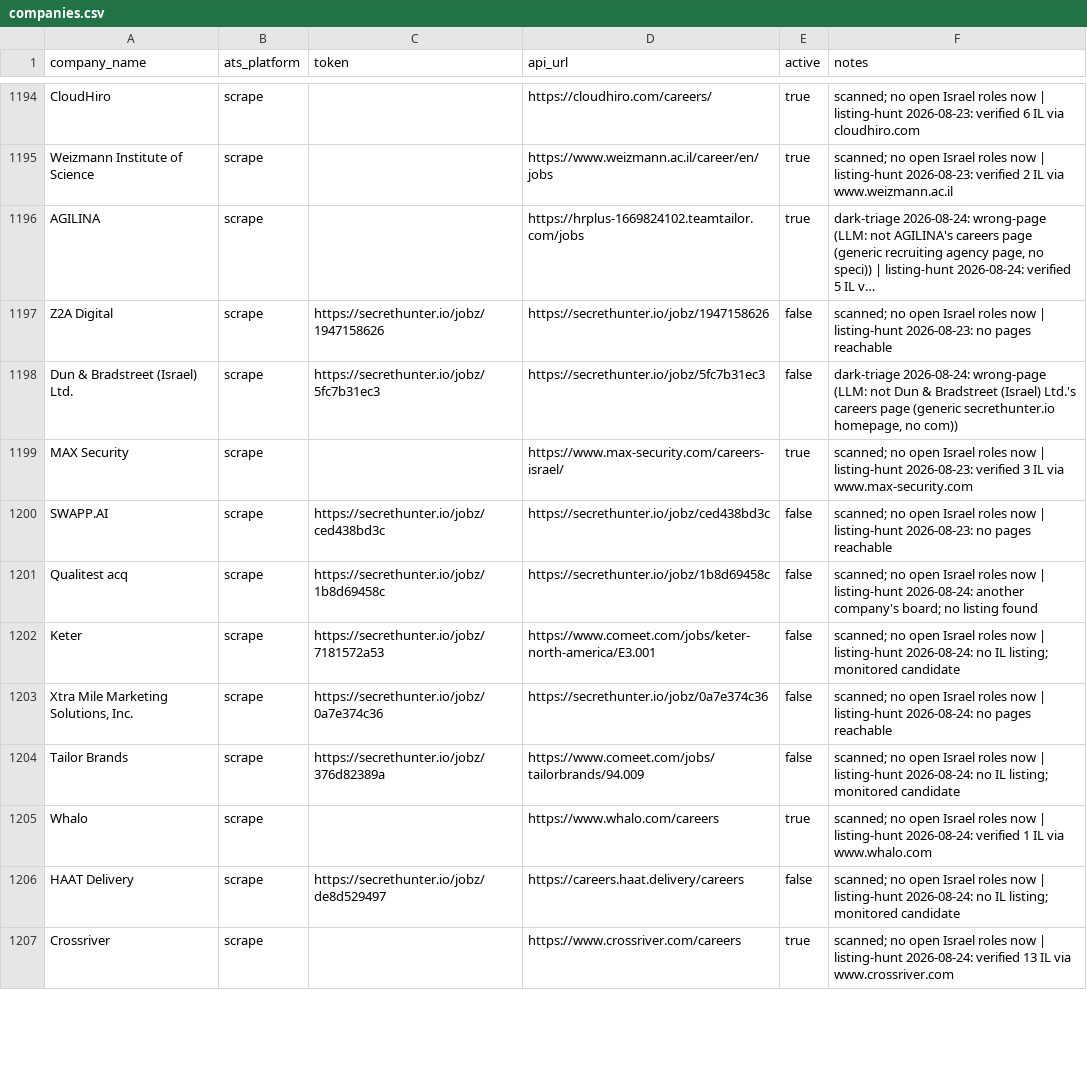
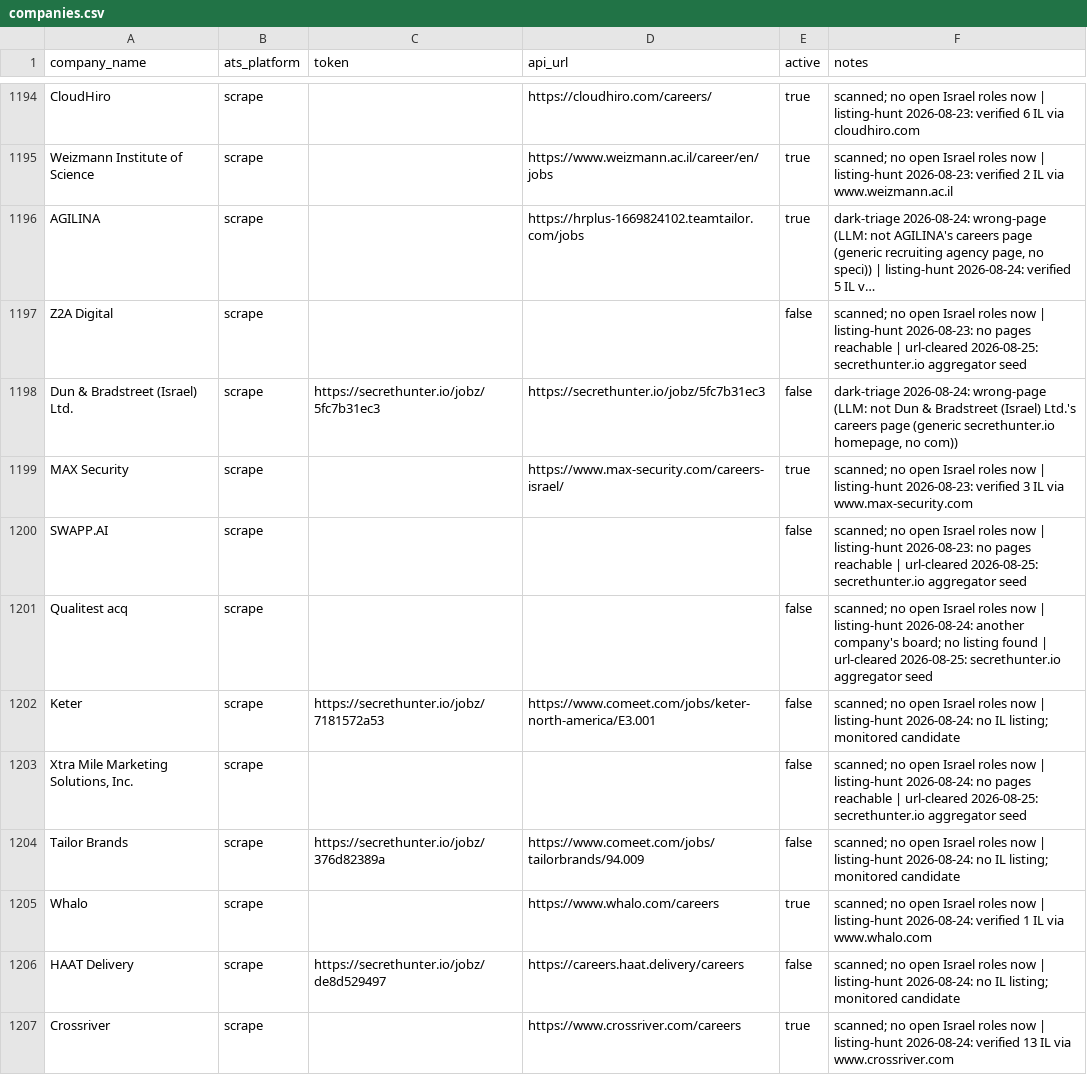
Before and after one commit to AnalystJobsIL/pipeline, a CSV file: companies.csv, drawn as a sheet; only a part is shown, gaps mark what is left out; long unchanged cells end in …; the diff covers the shown part only; the diff names each change by its address in the sheet, - before the commit and + after, or states it on an @@ line.

Commit message:
registry: un-bury the 28 rows auto-expand had parked on an aggregator shell (url-cleared, hunt-owned)
python auto_expand.py --clear-agg-urls --apply. Pools before/after: audit/deep 266 -> 269,
hunt 221 -> 221, orphans 1 -> 1 (SeeTree), check_invariants clean.

```diff
--- a/companies.csv
+++ b/companies.csv
-C1197 (token): https://secrethunter.io/jobz/1947158626
+C1197 (token): (empty)
-D1197 (api_url): https://secrethunter.io/jobz/1947158626
+D1197 (api_url): (empty)
-F1197 (notes): …pages reachable
+F1197 (notes): …pages reachable | url-cleared 2026-08-25: secrethunter.io aggregator seed
-C1200 (token): https://secrethunter.io/jobz/ced438bd3c
+C1200 (token): (empty)
-D1200 (api_url): https://secrethunter.io/jobz/ced438bd3c
+D1200 (api_url): (empty)
-F1200 (notes): …pages reachable
+F1200 (notes): …pages reachable | url-cleared 2026-08-25: secrethunter.io aggregator seed
-C1201 (token): https://secrethunter.io/jobz/1b8d69458c
+C1201 (token): (empty)
-D1201 (api_url): https://secrethunter.io/jobz/1b8d69458c
+D1201 (api_url): (empty)
-F1201 (notes): …listing found
+F1201 (notes): …listing found | url-cleared 2026-08-25: secrethunter.io aggregator seed
-C1203 (token): https://secrethunter.io/jobz/0a7e374c36
+C1203 (token): (empty)
-D1203 (api_url): https://secrethunter.io/jobz/0a7e374c36
+D1203 (api_url): (empty)
-F1203 (notes): …pages reachable
+F1203 (notes): …pages reachable | url-cleared 2026-08-25: secrethunter.io aggregator seed
```
Also changed, not shown: 72 edited cells elsewhere in this file.
